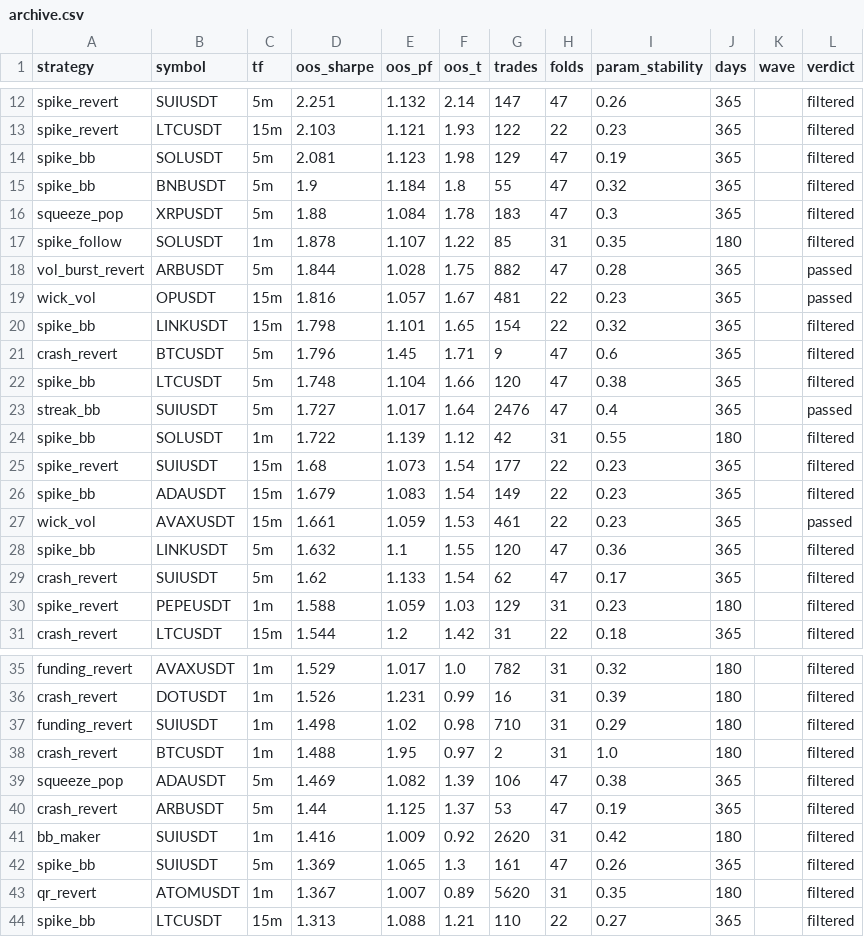
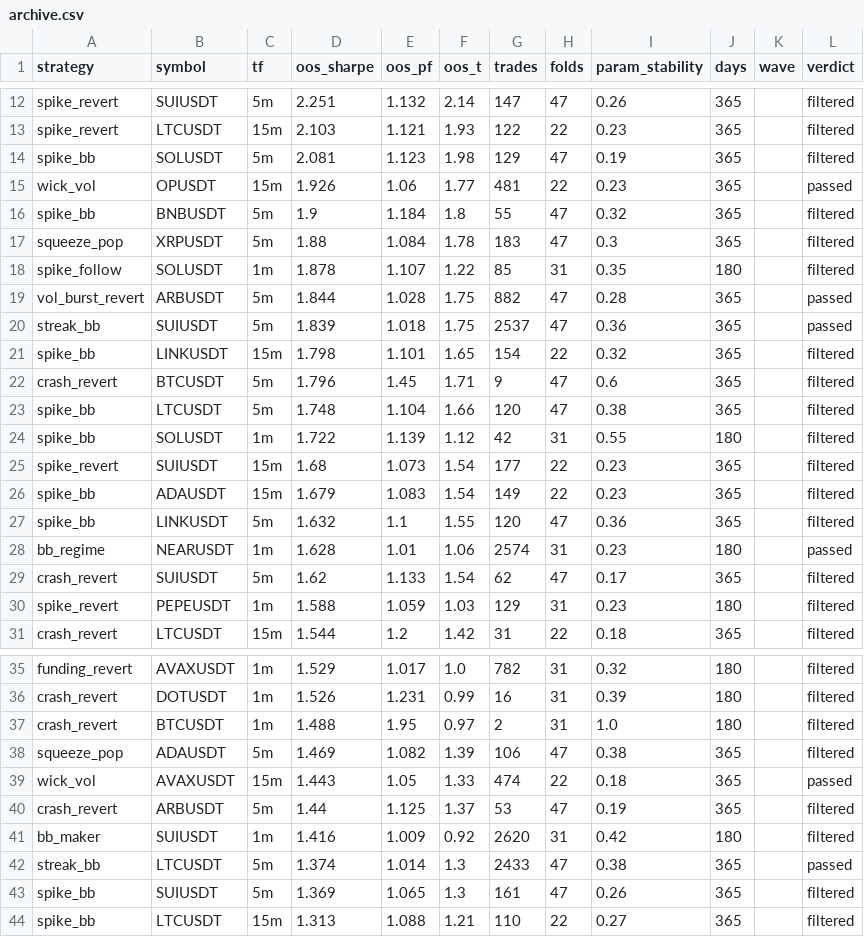
Before and after one commit to davletovaalmira11-creator/scalp-lab-pro, a CSV file: engines/scalp/reports/archive.csv, drawn as a sheet; only a part is shown, gaps mark what is left out; the diff covers the shown part only.

```diff
--- a/engines/scalp/reports/archive.csv
+++ b/engines/scalp/reports/archive.csv
@@ -14,2 +14,3 @@ spike_revert,LTCUSDT,15m,2.103,1.121,1.93,122,22,0.23,365,,filtered
 spike_bb,SOLUSDT,5m,2.081,1.123,1.98,129,47,0.19,365,,filtered
+wick_vol,OPUSDT,15m,1.926,1.06,1.77,481,22,0.23,365,,passed
 spike_bb,BNBUSDT,5m,1.9,1.184,1.8,55,47,0.32,365,,filtered
@@ -18,3 +19,3 @@ spike_follow,SOLUSDT,1m,1.878,1.107,1.22,85,31,0.35,180,,filtered
 vol_burst_revert,ARBUSDT,5m,1.844,1.028,1.75,882,47,0.28,365,,passed
-wick_vol,OPUSDT,15m,1.816,1.057,1.67,481,22,0.23,365,,passed
+streak_bb,SUIUSDT,5m,1.839,1.018,1.75,2537,47,0.36,365,,passed
 spike_bb,LINKUSDT,15m,1.798,1.101,1.65,154,22,0.32,365,,filtered
@@ -22,3 +23,2 @@ crash_revert,BTCUSDT,5m,1.796,1.45,1.71,9,47,0.6,365,,filtered
 spike_bb,LTCUSDT,5m,1.748,1.104,1.66,120,47,0.38,365,,filtered
-streak_bb,SUIUSDT,5m,1.727,1.017,1.64,2476,47,0.4,365,,passed
 spike_bb,SOLUSDT,1m,1.722,1.139,1.12,42,31,0.55,180,,filtered
@@ -26,4 +26,4 @@ spike_revert,SUIUSDT,15m,1.68,1.073,1.54,177,22,0.23,365,,filtered
 spike_bb,ADAUSDT,15m,1.679,1.083,1.54,149,22,0.23,365,,filtered
-wick_vol,AVAXUSDT,15m,1.661,1.059,1.53,461,22,0.23,365,,passed
 spike_bb,LINKUSDT,5m,1.632,1.1,1.55,120,47,0.36,365,,filtered
+bb_regime,NEARUSDT,1m,1.628,1.01,1.06,2574,31,0.23,180,,passed
 crash_revert,SUIUSDT,5m,1.62,1.133,1.54,62,47,0.17,365,,filtered
@@ -36,9 +36,9 @@ funding_revert,AVAXUSDT,1m,1.529,1.017,1.0,782,31,0.32,180,,filtered
 crash_revert,DOTUSDT,1m,1.526,1.231,0.99,16,31,0.39,180,,filtered
-funding_revert,SUIUSDT,1m,1.498,1.02,0.98,710,31,0.29,180,,filtered
 crash_revert,BTCUSDT,1m,1.488,1.95,0.97,2,31,1.0,180,,filtered
 squeeze_pop,ADAUSDT,5m,1.469,1.082,1.39,106,47,0.38,365,,filtered
+wick_vol,AVAXUSDT,15m,1.443,1.05,1.33,474,22,0.18,365,,passed
 crash_revert,ARBUSDT,5m,1.44,1.125,1.37,53,47,0.19,365,,filtered
 bb_maker,SUIUSDT,1m,1.416,1.009,0.92,2620,31,0.42,180,,filtered
+streak_bb,LTCUSDT,5m,1.374,1.014,1.3,2433,47,0.38,365,,passed
 spike_bb,SUIUSDT,5m,1.369,1.065,1.3,161,47,0.26,365,,filtered
-qr_revert,ATOMUSDT,1m,1.367,1.007,0.89,5620,31,0.35,180,,filtered
 spike_bb,LTCUSDT,15m,1.313,1.088,1.21,110,22,0.27,365,,filtered
```
Also changed, not shown: 3 added rows and 3 removed rows elsewhere in this file, engines/scalp/reports/leaderboard.csv, 4 other files.
